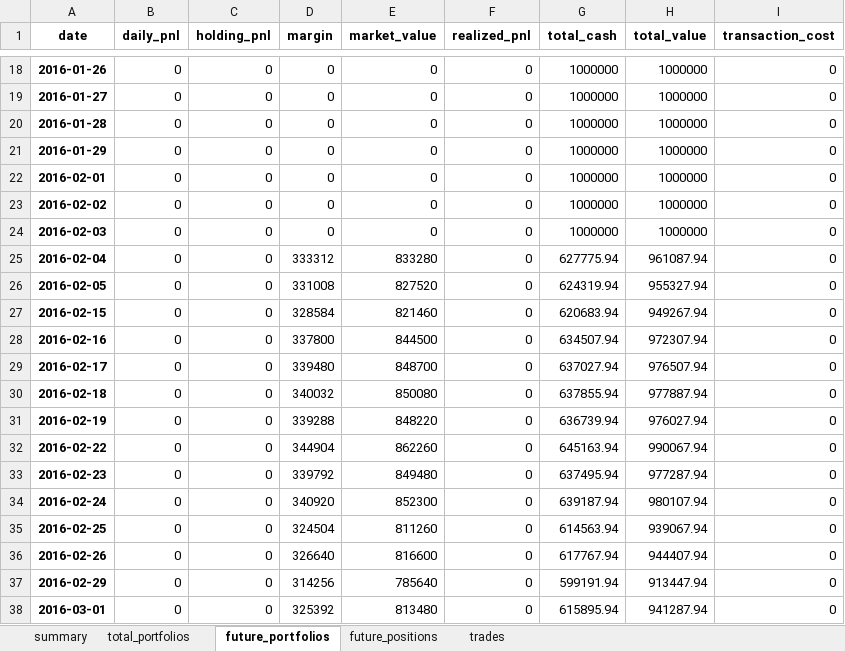
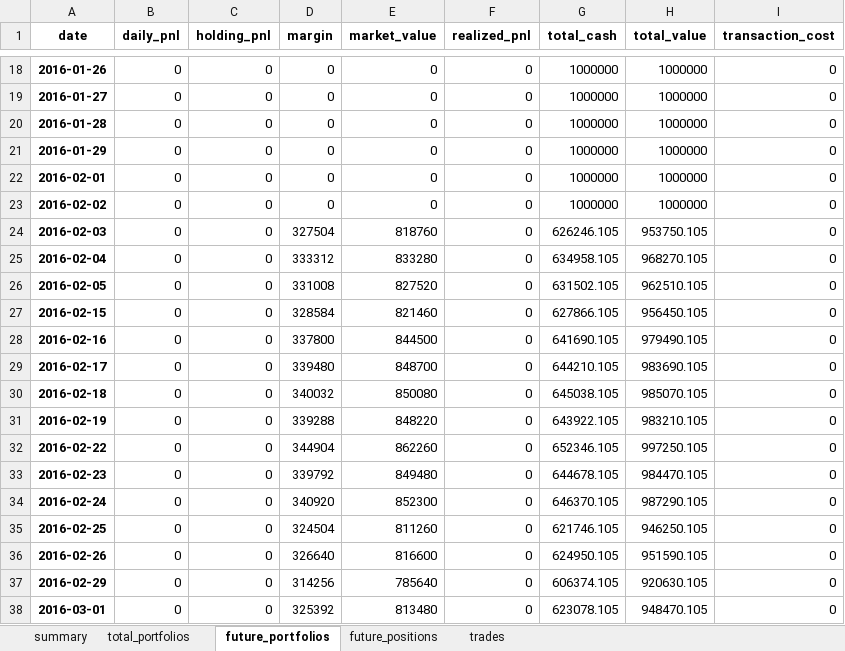
Before and after one commit to zhengwsh/InplusTrader_Linux, an Excel workbook: InplusTrader/futureBacktest/result/IF_macd/report.xlsx, sheet future_portfolios, drawn as a sheet; only a part is shown, gaps mark what is left out; values as stored, in another font and other column widths than the file's, no borders; the diff covers the shown part only; the diff names each change by its address in the sheet, - before the commit and + after, or states it on an @@ line.

```diff
--- a/InplusTrader/futureBacktest/result/IF_macd/report.xlsx (sheet future_portfolios)
+++ b/InplusTrader/futureBacktest/result/IF_macd/report.xlsx (sheet future_portfolios)
-D24 (margin): 0
+D24 (margin): 327504
-E24 (market_value): 0
+E24 (market_value): 818760
-G24 (total_cash): 1000000
+G24 (total_cash): 626246.105
-H24 (total_value): 1000000
+H24 (total_value): 953750.105
-G25 (total_cash): 627775.94
+G25 (total_cash): 634958.105
-H25 (total_value): 961087.94
+H25 (total_value): 968270.105
-G26 (total_cash): 624319.94
+G26 (total_cash): 631502.105
-H26 (total_value): 955327.94
+H26 (total_value): 962510.105
-G27 (total_cash): 620683.94
+G27 (total_cash): 627866.105
-H27 (total_value): 949267.94
+H27 (total_value): 956450.105
-G28 (total_cash): 634507.94
+G28 (total_cash): 641690.105
-H28 (total_value): 972307.94
+H28 (total_value): 979490.105
-G29 (total_cash): 637027.94
+G29 (total_cash): 644210.105
-H29 (total_value): 976507.94
+H29 (total_value): 983690.105
-G30 (total_cash): 637855.94
+G30 (total_cash): 645038.105
-H30 (total_value): 977887.94
+H30 (total_value): 985070.105
-G31 (total_cash): 636739.94
+G31 (total_cash): 643922.105
-H31 (total_value): 976027.94
+H31 (total_value): 983210.105
-G32 (total_cash): 645163.94
+G32 (total_cash): 652346.105
-H32 (total_value): 990067.94
+H32 (total_value): 997250.105
-G33 (total_cash): 637495.94
+G33 (total_cash): 644678.105
-H33 (total_value): 977287.94
+H33 (total_value): 984470.105
-G34 (total_cash): 639187.94
+G34 (total_cash): 646370.105
-H34 (total_value): 980107.94
+H34 (total_value): 987290.105
-G35 (total_cash): 614563.94
+G35 (total_cash): 621746.105
-H35 (total_value): 939067.94
+H35 (total_value): 946250.105
-G36 (total_cash): 617767.94
+G36 (total_cash): 624950.105
-H36 (total_value): 944407.94
+H36 (total_value): 951590.105
-G37 (total_cash): 599191.94
+G37 (total_cash): 606374.105
-H37 (total_value): 913447.94
+H37 (total_value): 920630.105
-G38 (total_cash): 615895.94
+G38 (total_cash): 623078.105
-H38 (total_value): 941287.94
+H38 (total_value): 948470.105
```
Also changed, not shown: 132 edited cells elsewhere in this sheet, sheet total_portfolios, sheet future_positions, sheet trades, sheet summary, 16 other files.
